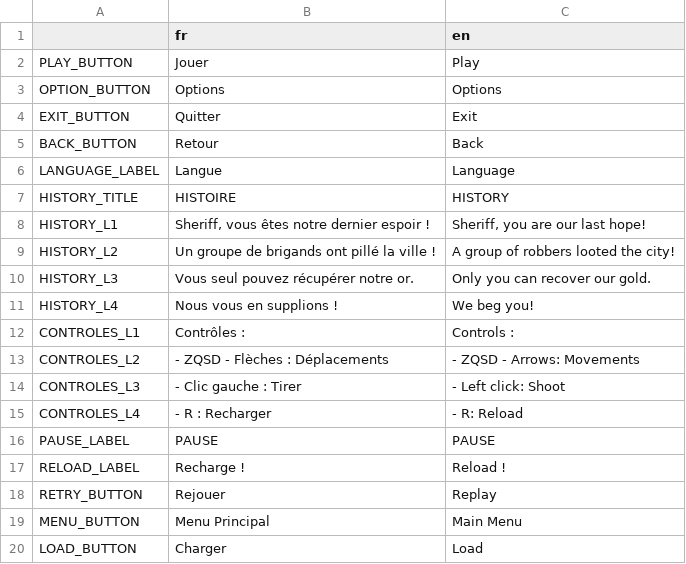
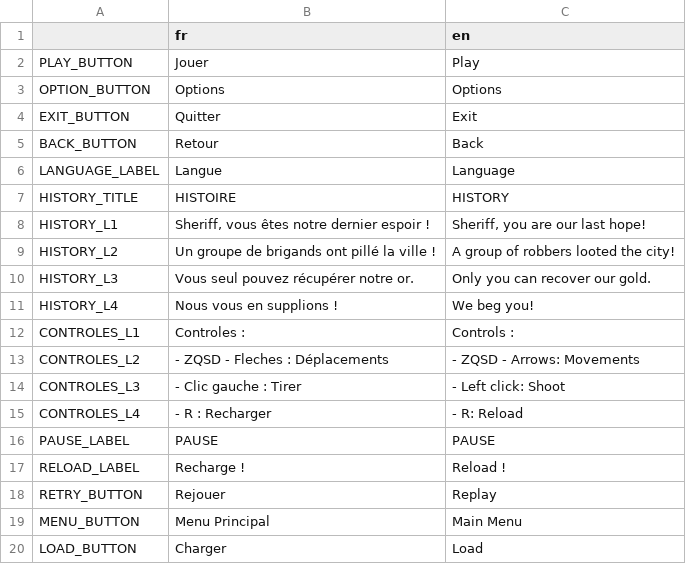
Before and after one commit to AlexisHuvier/Western-Running, a CSV file: Langages/translate.csv, drawn as a sheet.

Commit message:
New translate

```diff
--- a/Langages/translate.csv
+++ b/Langages/translate.csv
@@ -11,4 +11,4 @@ HISTORY_L3,Vous seul pouvez récupérer notre or.,Only you can recover our gold.
 HISTORY_L4,Nous vous en supplions !,We beg you!
-CONTROLES_L1,Contrôles :,Controls :
-CONTROLES_L2,- ZQSD - Flèches : Déplacements,- ZQSD - Arrows: Movements
+CONTROLES_L1,Controles :,Controls :
+CONTROLES_L2,- ZQSD - Fleches : Déplacements,- ZQSD - Arrows: Movements
 CONTROLES_L3,- Clic gauche : Tirer,- Left click: Shoot
```
Also changed, not shown: 3 other files.
